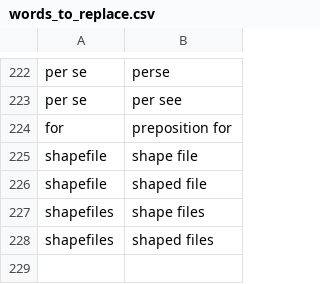
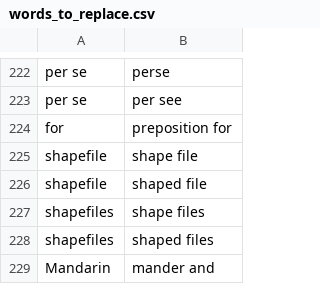
Before and after one commit to geobarry/talon-community, a CSV file: settings/words_to_replace.csv, drawn as a sheet; only a part is shown, gaps mark what is left out; the diff names each change by its address in the sheet, - before the commit and + after, or states it on an @@ line.

Commit message:
vocabulary subtitles and words to replace

```diff
--- a/settings/words_to_replace.csv
+++ b/settings/words_to_replace.csv
+row 229: Mandarin | mander and
```
Also changed, not shown: 2 other files.
